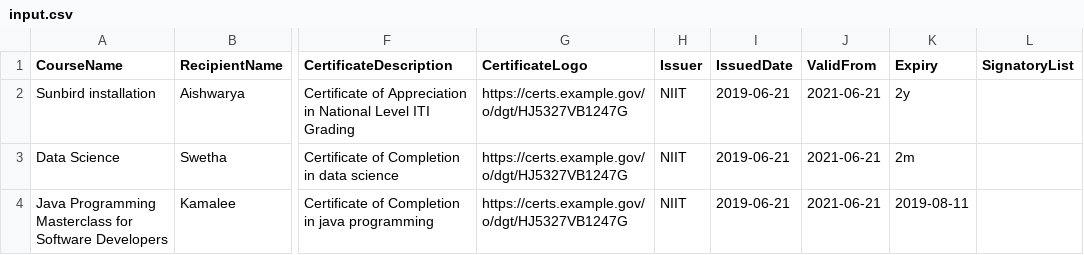
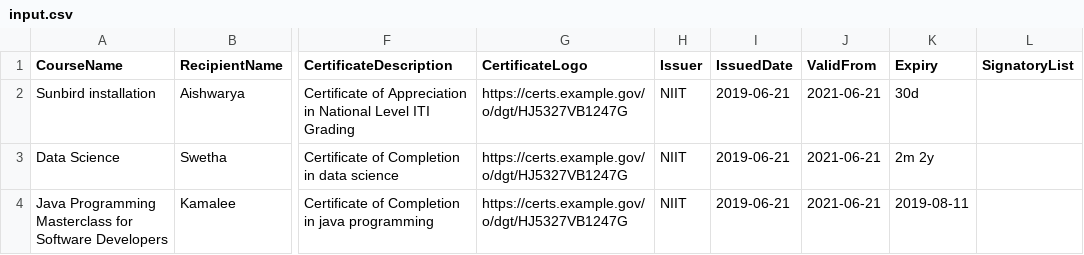
Before and after one commit to indrajra/certgen, a CSV file: csvProcessor/src/main/resources/input.csv, drawn as a sheet; only a part is shown, gaps mark what is left out; the diff names each change by its address in the sheet, - before the commit and + after, or states it on an @@ line.

Commit message:
calculation of expiry date and trim space

```diff
--- a/csvProcessor/src/main/resources/input.csv
+++ b/csvProcessor/src/main/resources/input.csv
-K2 (Expiry): 2y
+K2 (Expiry): 30d
-K3 (Expiry): 2m
+K3 (Expiry): 2m 2y
```
Also changed, not shown: 3 other files.
